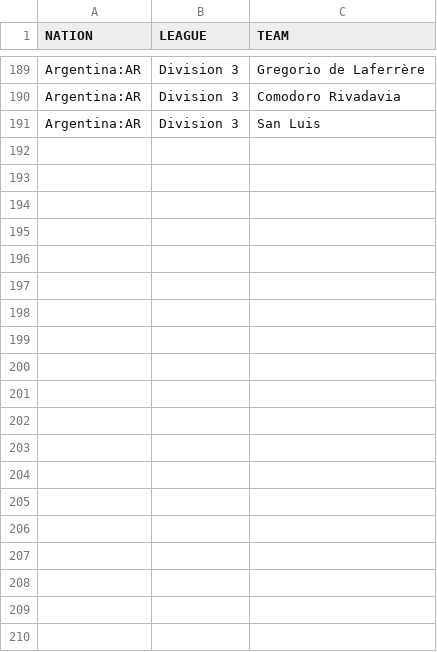
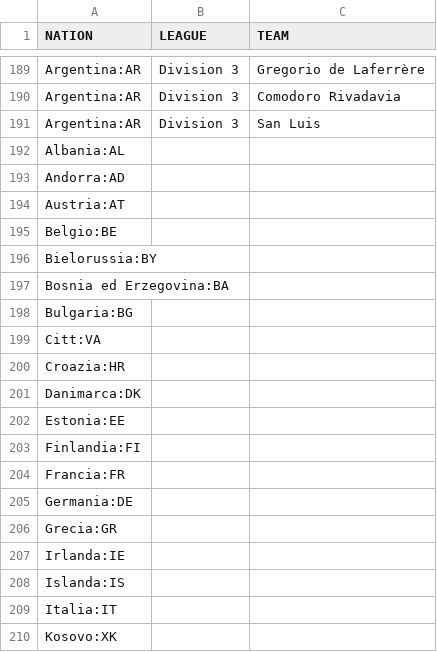
Before and after one commit to dulvui/99managers-futsal-edition, a CSV file: game/data/world/world.csv, drawn as a sheet; only a part is shown, gaps mark what is left out; the diff covers the shown part only; the diff names each change by its address in the sheet, - before the commit and + after, or states it on an @@ line.

Commit message:
data: add all nations to world file

```diff
--- a/game/data/world/world.csv
+++ b/game/data/world/world.csv
+row 192: Albania:AL
+row 193: Andorra:AD
+row 194: Austria:AT
+row 195: Belgio:BE
+row 196: Bielorussia:BY
+row 197: Bosnia ed Erzegovina:BA
+row 198: Bulgaria:BG
+row 199: Citt:VA
+row 200: Croazia:HR
+row 201: Danimarca:DK
+row 202: Estonia:EE
+row 203: Finlandia:FI
+row 204: Francia:FR
+row 205: Germania:DE
+row 206: Grecia:GR
+row 207: Irlanda:IE
+row 208: Islanda:IS
+row 209: Italia:IT
+row 210: Kosovo:XK
```
Also changed, not shown: 178 added rows elsewhere in this file, 2 other files.
